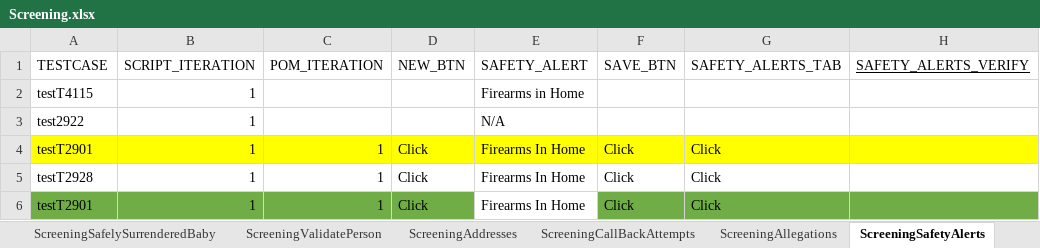
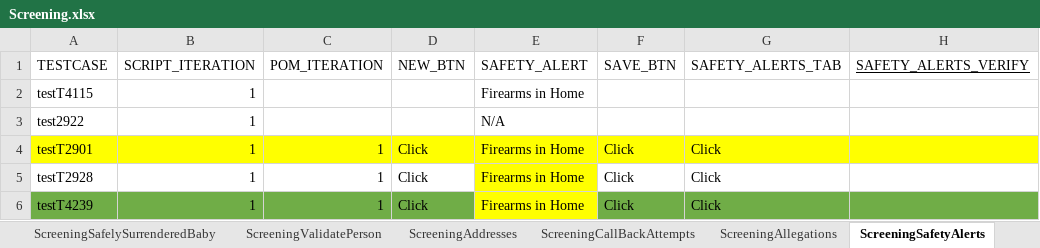
Before and after one commit to Yaswanthkumar-Naidu/TestDataExcel, an Excel workbook: Screening.xlsx, sheet ScreeningSafetyAlerts, drawn as a sheet; only a part is shown; values as stored, in another font and other column widths than the file's, no borders; the diff names each change by its address in the sheet, - before the commit and + after, or states it on an @@ line.

```diff
--- a/Screening.xlsx (sheet ScreeningSafetyAlerts)
+++ b/Screening.xlsx (sheet ScreeningSafetyAlerts)
-E4:E6 (SAFETY_ALERT): Firearms In Home
+E4:E6 (SAFETY_ALERT): Firearms in Home
-E5:E6 fill: none
+E5:E6 fill: #FFFF00
-A6 (TESTCASE): testT2901
+A6 (TESTCASE): testT4239
```
Also changed, not shown: sheet ScreeningTribalInquiry.
